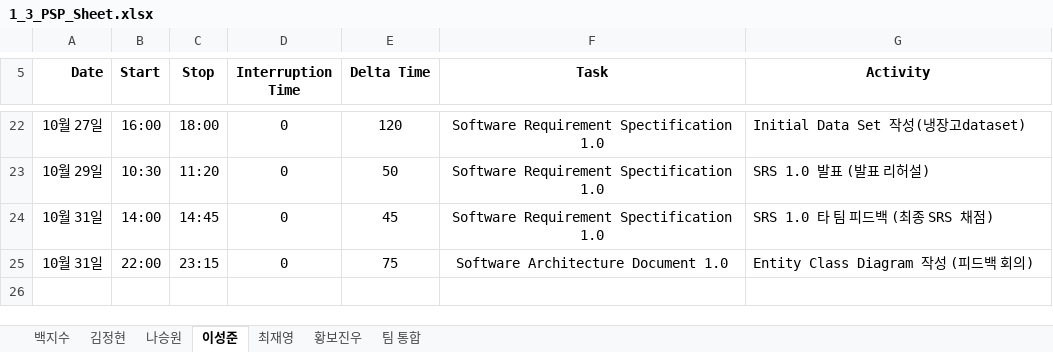
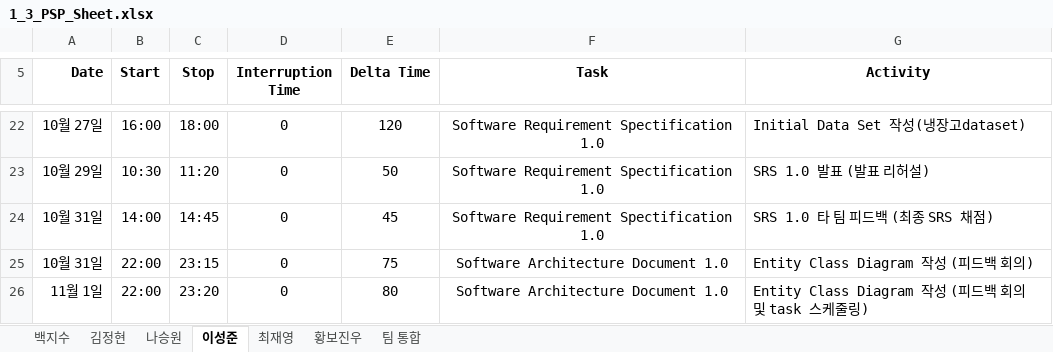
Before and after one commit to paekjisoo/babalzza, an Excel workbook: Project Planning/1_3_PSP_Sheet.xlsx, sheet 이성준, drawn as a sheet; only a part is shown, gaps mark what is left out; values as stored, in another font and other column widths than the file's, no borders; the diff names each change by its address in the sheet, - before the commit and + after, or states it on an @@ line.

```diff
--- a/Project Planning/1_3_PSP_Sheet.xlsx (sheet 이성준)
+++ b/Project Planning/1_3_PSP_Sheet.xlsx (sheet 이성준)
+row 26: 11월 1일 | 22:00 | 23:20 | 0 | 80 | Software Architecture Document 1.0 | Entity Class Diagram 작성 (피드백 회의 및 task 스케줄링)
```
Also changed, not shown: sheet 백지수, sheet 최재영, sheet 나승원, Project Planning/1_2_Project Management Plan_6조.xlsx.
